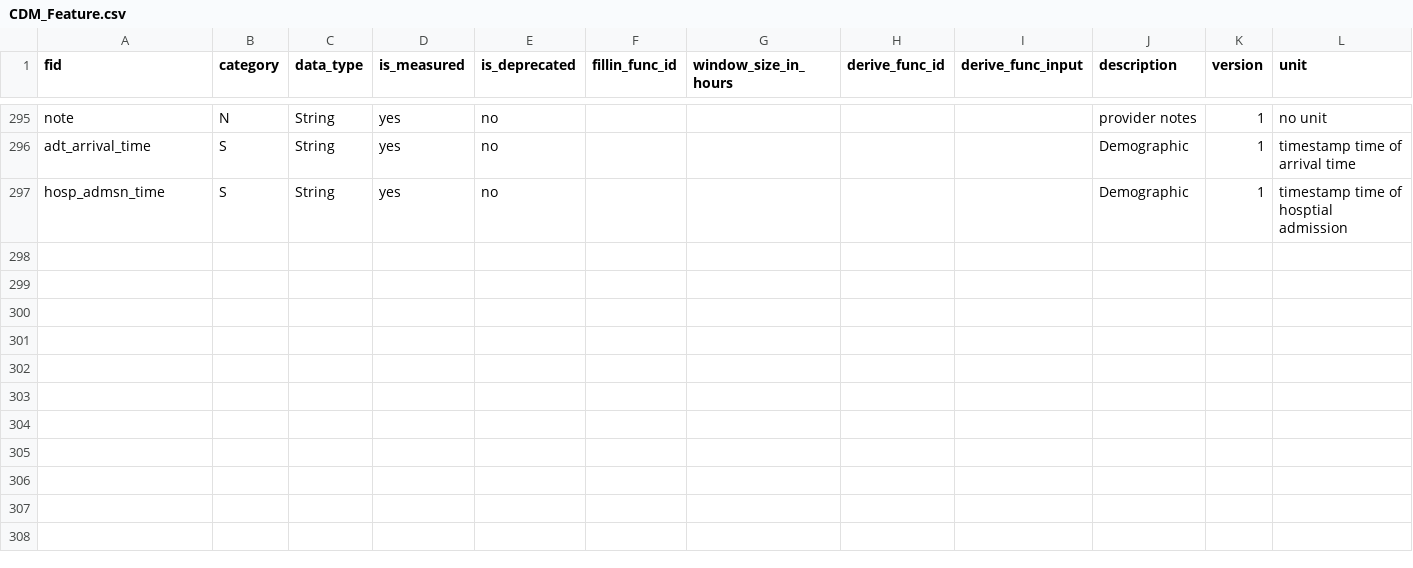
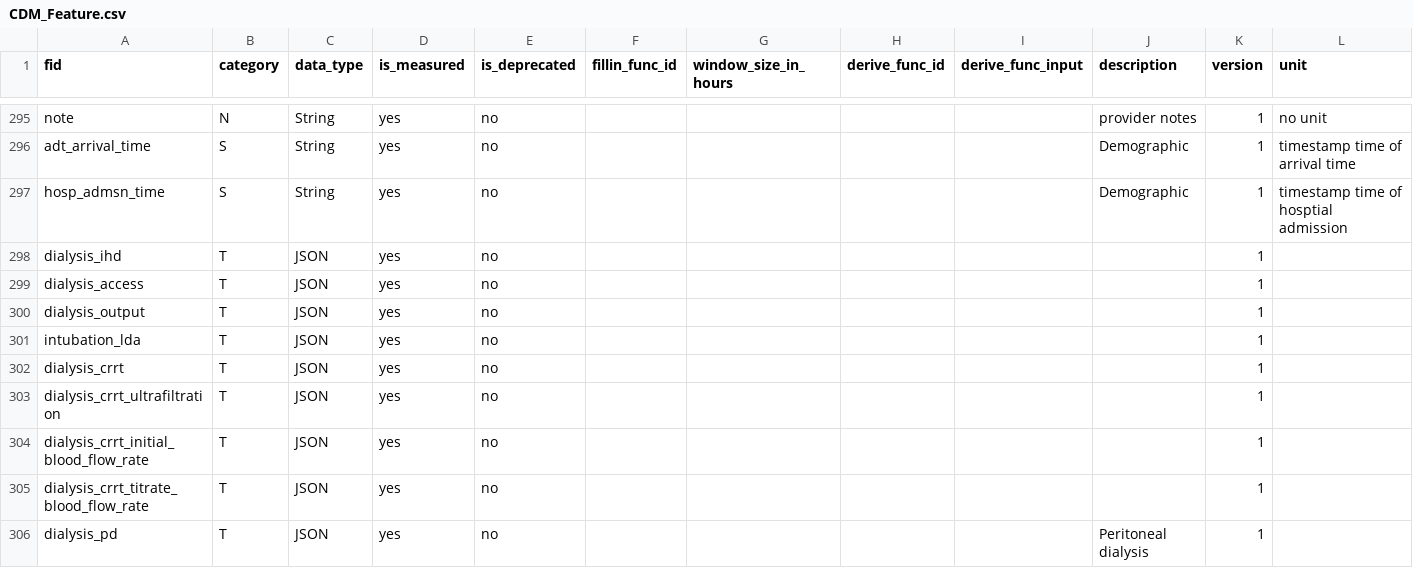
Before and after one commit to cloud-cds/cds-stack, a CSV file: dw/CDM_Feature.csv, drawn as a sheet; only a part is shown, gaps mark what is left out; the diff names each change by its address in the sheet, - before the commit and + after, or states it on an @@ line.

Commit message:
add dialysis features

```diff
--- a/dw/CDM_Feature.csv
+++ b/dw/CDM_Feature.csv
+row 298: dialysis_ihd | T | JSON | yes | no |  |  |  |  |  | 1
+row 299: dialysis_access | T | JSON | yes | no |  |  |  |  |  | 1
+row 300: dialysis_output | T | JSON | yes | no |  |  |  |  |  | 1
+row 301: intubation_lda | T | JSON | yes | no |  |  |  |  |  | 1
+row 302: dialysis_crrt | T | JSON | yes | no |  |  |  |  |  | 1
+row 303: dialysis_crrt_ultrafiltration | T | JSON | yes | no |  |  |  |  |  | 1
+row 304: dialysis_crrt_initial_blood_flow_rate | T | JSON | yes | no |  |  |  |  |  | 1
+row 305: dialysis_crrt_titrate_blood_flow_rate | T | JSON | yes | no |  |  |  |  |  | 1
+row 306: dialysis_pd | T | JSON | yes | no |  |  |  |  | Peritoneal dialysis | 1
```
